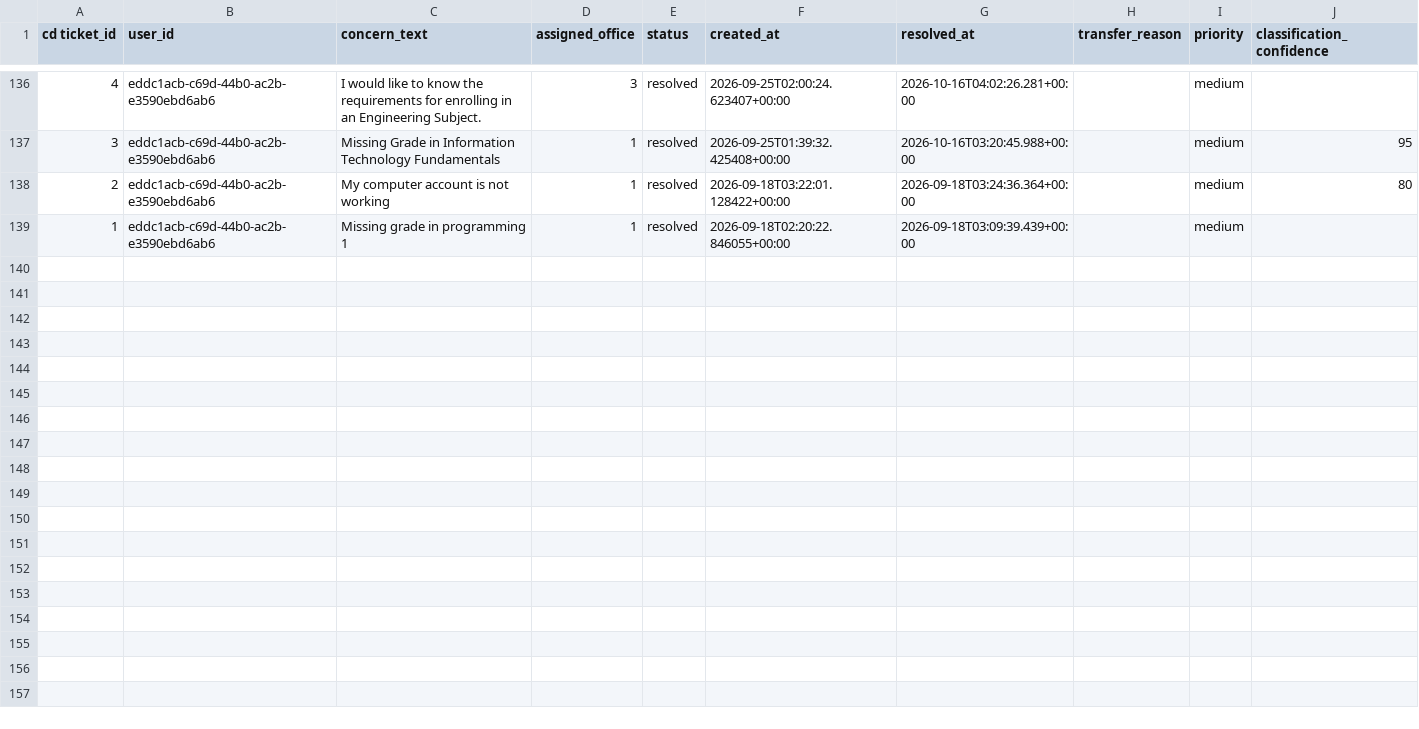
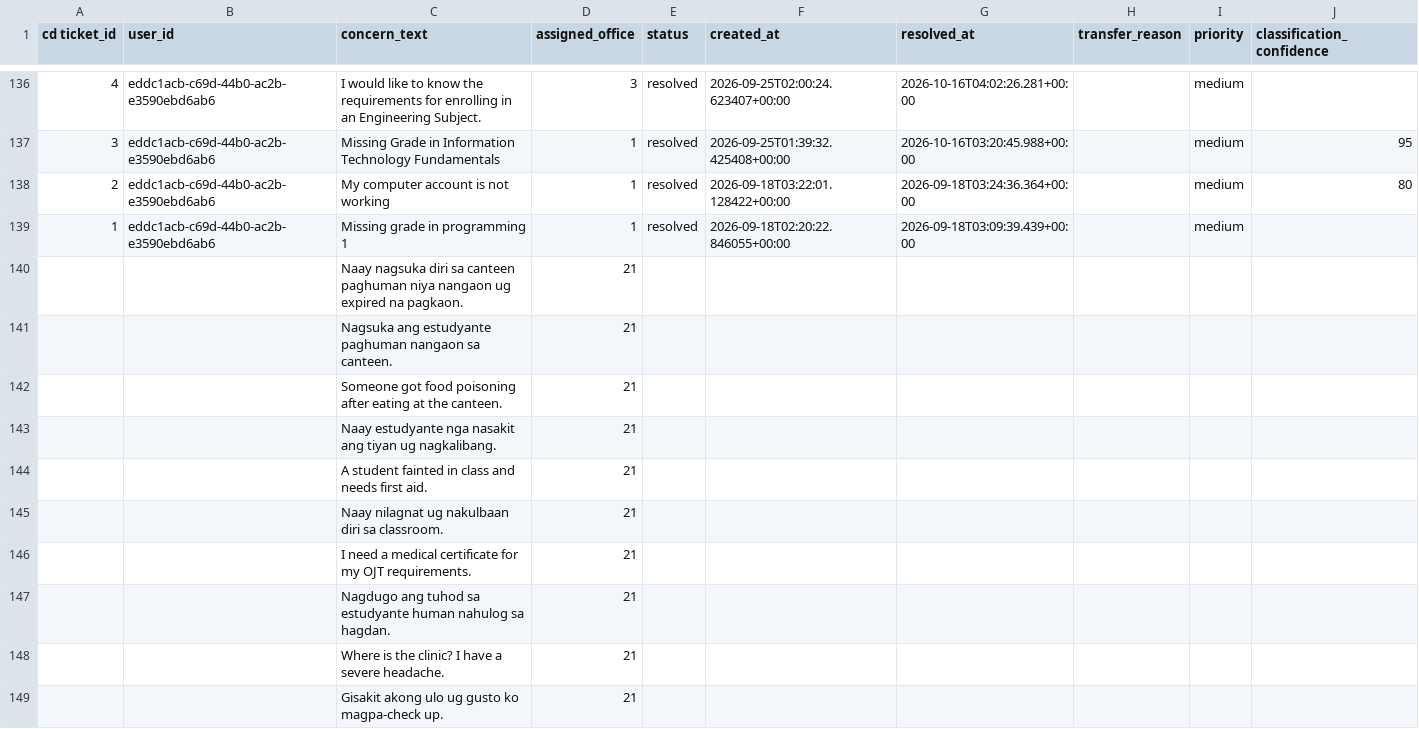
Before and after one commit to ironraymond04/Capstone-Project-Galanza-Pugales-Sacabin, a CSV file: ml_service/data/tickets.csv, drawn as a sheet; only a part is shown, gaps mark what is left out; the diff names each change by its address in the sheet, - before the commit and + after, or states it on an @@ line.

```diff
--- a/ml_service/data/tickets.csv
+++ b/ml_service/data/tickets.csv
+row 140:  |  | Naay nagsuka diri sa canteen paghuman niya nangaon ug expired na pagkaon. | 21
+row 141:  |  | Nagsuka ang estudyante paghuman nangaon sa canteen. | 21
+row 142:  |  | Someone got food poisoning after eating at the canteen. | 21
+row 143:  |  | Naay estudyante nga nasakit ang tiyan ug nagkalibang. | 21
+row 144:  |  | A student fainted in class and needs first aid. | 21
+row 145:  |  | Naay nilagnat ug nakulbaan diri sa classroom. | 21
+row 146:  |  | I need a medical certificate for my OJT requirements. | 21
+row 147:  |  | Nagdugo ang tuhod sa estudyante human nahulog sa hagdan. | 21
+row 148:  |  | Where is the clinic? I have a severe headache. | 21
+row 149:  |  | Gisakit akong ulo ug gusto ko magpa-check up. | 21
```
Also changed, not shown: 7 other files.
